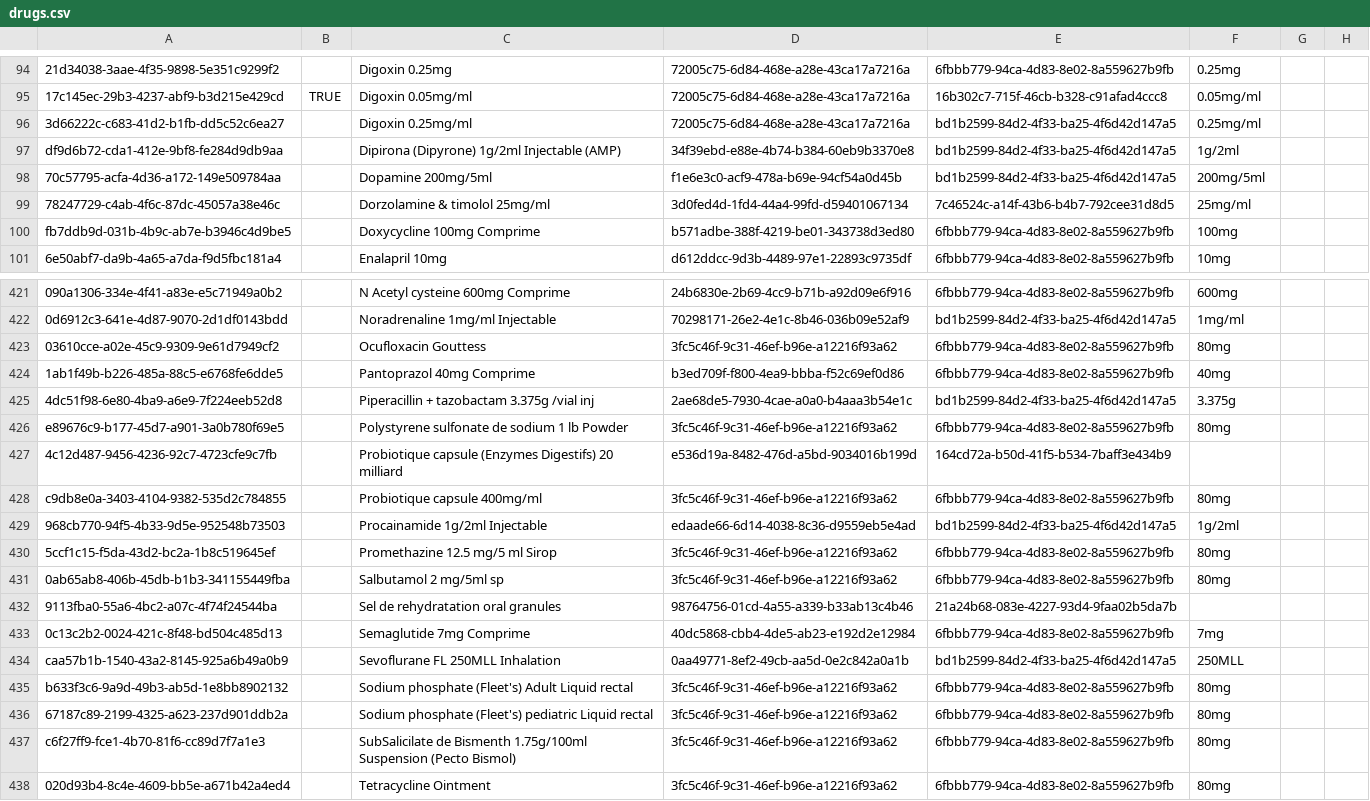
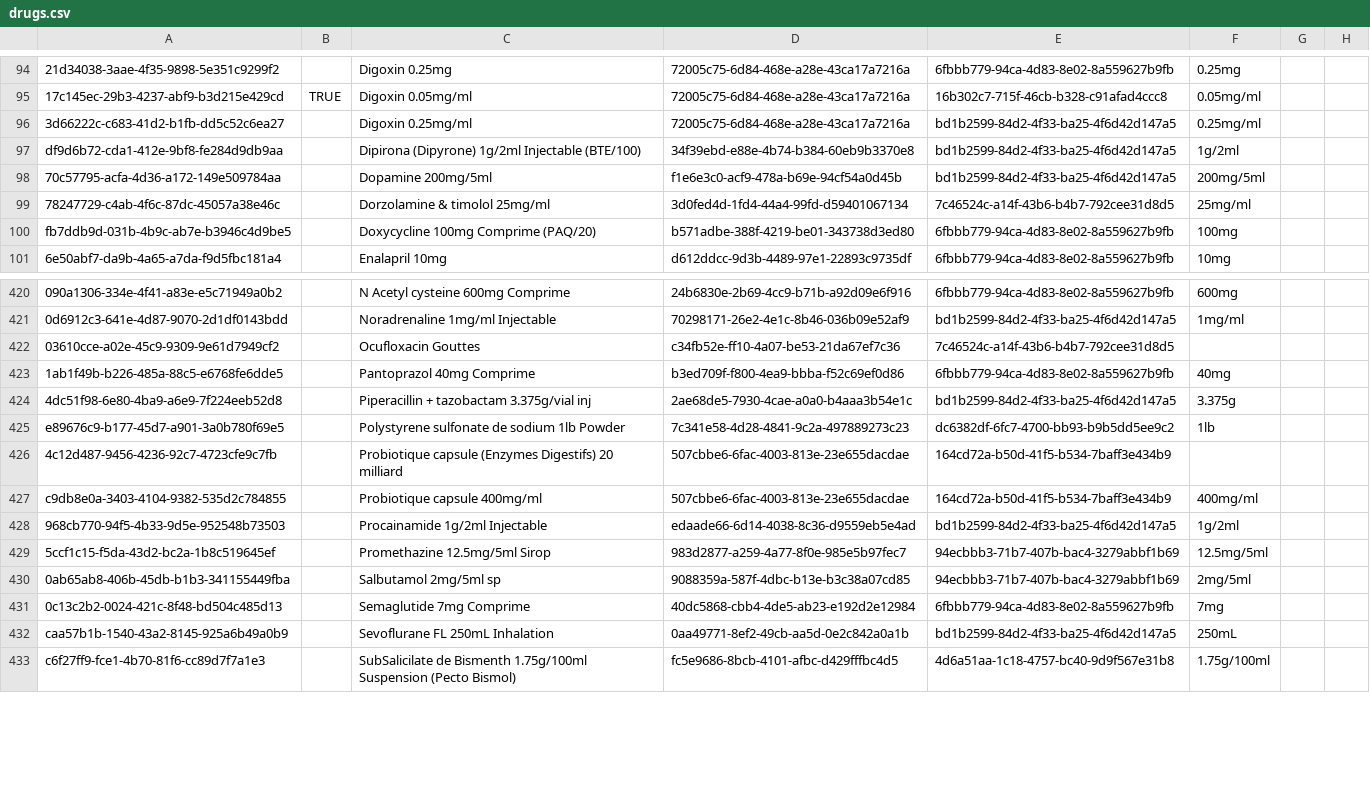
Before and after one commit to CRUDEM/ozone-hsc, a CSV file: configs/openmrs/initializer_config/drugs/drugs.csv, drawn as a sheet; only a part is shown, gaps mark what is left out; removed rows and columns are numbered as before the commit, all else as after; the diff covers the shown part only; the diff names each change by its address in the sheet, - before the commit and + after, or states it on an @@ line.

```diff
--- a/configs/openmrs/initializer_config/drugs/drugs.csv
+++ b/configs/openmrs/initializer_config/drugs/drugs.csv
-C97: Dipirona (Dipyrone) 1g/2ml Injectable (AMP)
+C97: Dipirona (Dipyrone) 1g/2ml Injectable (BTE/100)
-C100: Doxycycline 100mg Comprime
+C100: Doxycycline 100mg Comprime (PAQ/20)
-C422: Ocufloxacin Gouttess
+C422: Ocufloxacin Gouttes
-D422: 3fc5c46f-9c31-46ef-b96e-a12216f93a62
+D422: c34fb52e-ff10-4a07-be53-21da67ef7c36
-E422: 6fbbb779-94ca-4d83-8e02-8a559627b9fb
+E422: 7c46524c-a14f-43b6-b4b7-792cee31d8d5
-F422: 80mg
+F422: (empty)
-C424: Piperacillin + tazobactam 3.375g /vial inj
+C424: Piperacillin + tazobactam 3.375g/vial inj
-C425: Polystyrene sulfonate de sodium 1 lb Powder
+C425: Polystyrene sulfonate de sodium 1lb Powder
-D425: 3fc5c46f-9c31-46ef-b96e-a12216f93a62
+D425: 7c341e58-4d28-4841-9c2a-497889273c23
-E425: 6fbbb779-94ca-4d83-8e02-8a559627b9fb
+E425: dc6382df-6fc7-4700-bb93-b9b5dd5ee9c2
-F425: 80mg
+F425: 1lb
-D426: e536d19a-8482-476d-a5bd-9034016b199d
+D426: 507cbbe6-6fac-4003-813e-23e655dacdae
-D427: 3fc5c46f-9c31-46ef-b96e-a12216f93a62
+D427: 507cbbe6-6fac-4003-813e-23e655dacdae
-E427: 6fbbb779-94ca-4d83-8e02-8a559627b9fb
+E427: 164cd72a-b50d-41f5-b534-7baff3e434b9
-F427: 80mg
+F427: 400mg/ml
-C429: Promethazine 12.5 mg/5 ml Sirop
+C429: Promethazine 12.5mg/5ml Sirop
-D429: 3fc5c46f-9c31-46ef-b96e-a12216f93a62
+D429: 983d2877-a259-4a77-8f0e-985e5b97fec7
-E429:E430: 6fbbb779-94ca-4d83-8e02-8a559627b9fb
+E429:E430: 94ecbbb3-71b7-407b-bac4-3279abbf1b69
-F429: 80mg
+F429: 12.5mg/5ml
-C430: Salbutamol 2 mg/5ml sp
+C430: Salbutamol 2mg/5ml sp
-D430: 3fc5c46f-9c31-46ef-b96e-a12216f93a62
+D430: 9088359a-587f-4dbc-b13e-b3c38a07cd85
-F430: 80mg
+F430: 2mg/5ml
-row 432: 9113fba0-55a6-4bc2-a07c-4f74f24544ba |  | Sel de rehydratation oral granules | 98764756-01cd-4a55-a339-b33ab13c4b46 | 21a24b68-083e-4227-93d4-9faa02b5da7b
-C432: Sevoflurane FL 250MLL Inhalation
+C432: Sevoflurane FL 250mL Inhalation
-F432: 250MLL
+F432: 250mL
-row 435: b633f3c6-9a9d-49b3-ab5d-1e8bb8902132 |  | Sodium phosphate (Fleet's) Adult Liquid rectal | 3fc5c46f-9c31-46ef-b96e-a12216f93a62 | 6fbbb779-94ca-4d83-8e02-8a559627b9fb | 80mg
-row 436: 67187c89-2199-4325-a623-237d901ddb2a |  | Sodium phosphate (Fleet's) pediatric Liquid rectal | 3fc5c46f-9c31-46ef-b96e-a12216f93a62 | 6fbbb779-94ca-4d83-8e02-8a559627b9fb | 80mg
-D433: 3fc5c46f-9c31-46ef-b96e-a12216f93a62
+D433: fc5e9686-8bcb-4101-afbc-d429fffbc4d5
-E433: 6fbbb779-94ca-4d83-8e02-8a559627b9fb
+E433: 4d6a51aa-1c18-4757-bc40-9d9f567e31b8
-F433: 80mg
+F433: 1.75g/100ml
-row 438: 020d93b4-8c4e-4609-bb5e-a671b42a4ed4 |  | Tetracycline Ointment | 3fc5c46f-9c31-46ef-b96e-a12216f93a62 | 6fbbb779-94ca-4d83-8e02-8a559627b9fb | 80mg
```
Also changed, not shown: 4 added rows, 1 removed row and 49 edited cells elsewhere in this file, configs/odoo/initializer_config/product_variant/drugs.csv, configs/odoo/initializer_config/units_of_measure/product.uom.csv, 4 other files.
